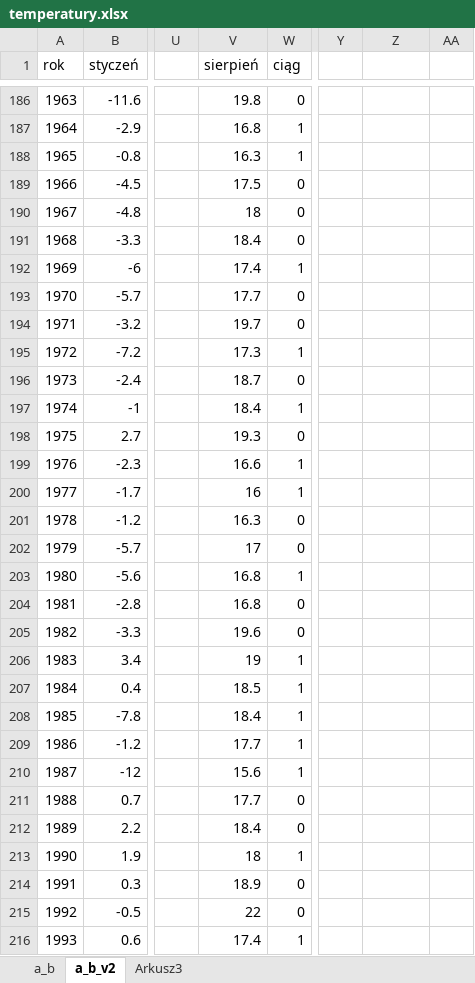
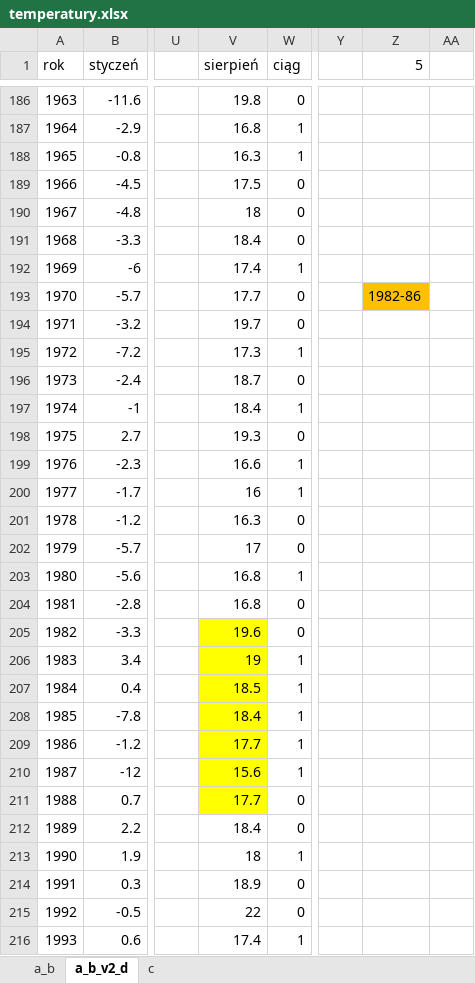
Before and after one commit to wz7475/excel_informatyka, an Excel workbook: temperatury.xlsx, sheet a_b_v2_d, drawn as a sheet; only a part is shown, gaps mark what is left out; values as stored, in another font and other column widths than the file's, no borders; conditional formats not drawn; the diff names each change by its address in the sheet, - before the commit and + after, or states it on an @@ line.

```diff
--- a/temperatury.xlsx (sheet a_b_v2_d)
+++ b/temperatury.xlsx (sheet a_b_v2_d)
-sheet tab: a_b_v2
+sheet tab: a_b_v2_d
-sheet tab: Arkusz3
+sheet tab: c
-Z1: (empty)
+Z1: 5
-Z193 (5): (empty)
+Z193 (5): 1982-86
-Z193 fill: none
+Z193 fill: #FFC000
-V205:V211 fill: none
+V205:V211 fill: #FFFF00
```
Also changed, not shown: sheet a_b, charts or pictures, 1 other file.
